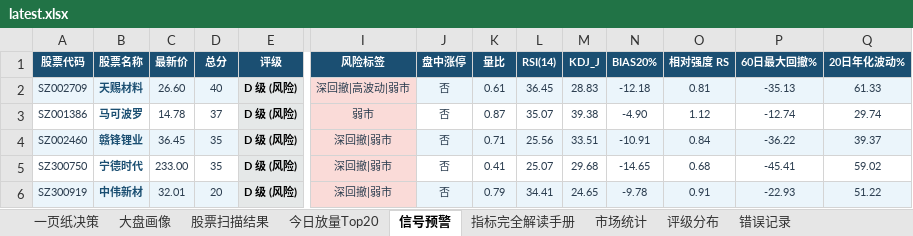
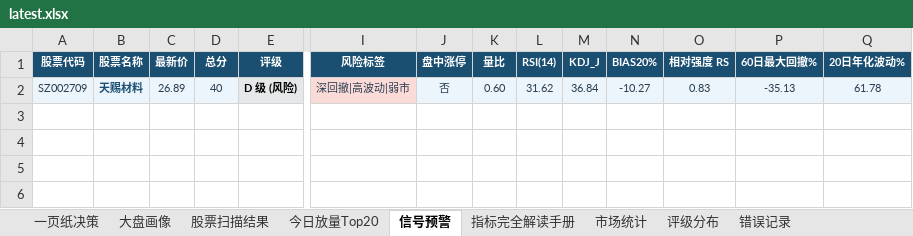
Before and after one commit to gaoyouxiaochao/stock-scanner-v79, an Excel workbook: results/latest.xlsx, sheet 信号预警, drawn as a sheet; only a part is shown, gaps mark what is left out; values as stored, in another font and other column widths than the file's, no borders; conditional formats not drawn; rows hold the shown columns only; the diff names each change by its address in the sheet, - before the commit and + after, or states it on an @@ line.

```diff
--- a/results/latest.xlsx (sheet 信号预警)
+++ b/results/latest.xlsx (sheet 信号预警)
-C2 (最新价): 26.60
+C2 (最新价): 26.89
-K2 (量比): 0.61
+K2 (量比): 0.60
-L2 (RSI(14)): 36.45
+L2 (RSI(14)): 31.62
-M2 (KDJ_J): 28.83
+M2 (KDJ_J): 36.84
-N2 (BIAS20%): -12.18
+N2 (BIAS20%): -10.27
-O2 (相对强度 RS): 0.81
+O2 (相对强度 RS): 0.83
-Q2 (20日年化波动%): 61.33
+Q2 (20日年化波动%): 61.78
-row 3: SZ001386 | 马可波罗 | 14.78 | 37 | D 级 (风险) | 弱市 | 否 | 0.87 | 35.07 | 39.38 | -4.90 | 1.12 | -12.74 | 29.74
-row 4: SZ002460 | 赣锋锂业 | 36.45 | 35 | D 级 (风险) | 深回撤|弱市 | 否 | 0.71 | 25.56 | 33.51 | -10.91 | 0.84 | -36.22 | 39.37
-row 5: SZ300750 | 宁德时代 | 233.00 | 35 | D 级 (风险) | 深回撤|弱市 | 否 | 0.41 | 25.07 | 29.68 | -14.65 | 0.68 | -45.41 | 59.02
-row 6: SZ300919 | 中伟新材 | 32.01 | 20 | D 级 (风险) | 深回撤|弱市 | 否 | 0.79 | 34.41 | 24.65 | -9.78 | 0.91 | -22.93 | 51.22
```
Also changed, not shown: sheet 股票扫描结果, sheet 一页纸决策, sheet 今日放量Top20, sheet 大盘画像, sheet 评级分布, 1 other file.
